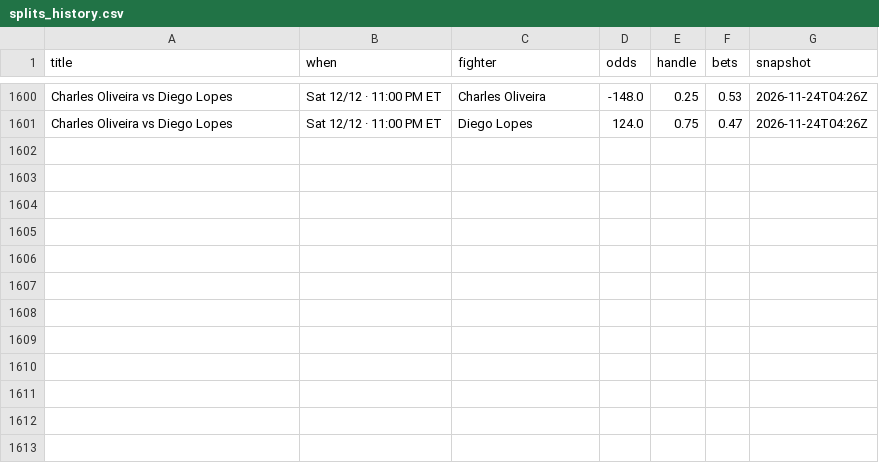
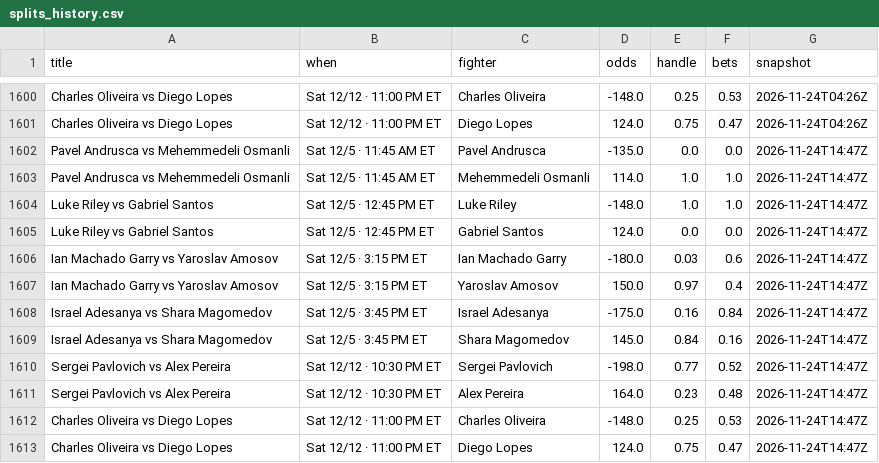
Before and after one commit to Jono-bit-trade/jonos-ufc-picks, a CSV file: data/splits_history.csv, drawn as a sheet; only a part is shown, gaps mark what is left out.

```diff
--- a/data/splits_history.csv
+++ b/data/splits_history.csv
@@ -1601 +1601,13 @@ Charles Oliveira vs Diego Lopes,Sat 12/12 · 11:00 PM ET,Charles Oliveira,-148.0
 Charles Oliveira vs Diego Lopes,Sat 12/12 · 11:00 PM ET,Diego Lopes,124.0,0.75,0.47,2026-11-24T04:26Z
+Pavel Andrusca vs Mehemmedeli Osmanli,Sat 12/5 · 11:45 AM ET,Pavel Andrusca,-135.0,0.0,0.0,2026-11-24T14:47Z
+Pavel Andrusca vs Mehemmedeli Osmanli,Sat 12/5 · 11:45 AM ET,Mehemmedeli Osmanli,114.0,1.0,1.0,2026-11-24T14:47Z
+Luke Riley vs Gabriel Santos,Sat 12/5 · 12:45 PM ET,Luke Riley,-148.0,1.0,1.0,2026-11-24T14:47Z
+Luke Riley vs Gabriel Santos,Sat 12/5 · 12:45 PM ET,Gabriel Santos,124.0,0.0,0.0,2026-11-24T14:47Z
+Ian Machado Garry vs Yaroslav Amosov,Sat 12/5 · 3:15 PM ET,Ian Machado Garry,-180.0,0.03,0.6,2026-11-24T14:47Z
+Ian Machado Garry vs Yaroslav Amosov,Sat 12/5 · 3:15 PM ET,Yaroslav Amosov,150.0,0.97,0.4,2026-11-24T14:47Z
+Israel Adesanya vs Shara Magomedov,Sat 12/5 · 3:45 PM ET,Israel Adesanya,-175.0,0.16,0.84,2026-11-24T14:47Z
+Israel Adesanya vs Shara Magomedov,Sat 12/5 · 3:45 PM ET,Shara Magomedov,145.0,0.84,0.16,2026-11-24T14:47Z
+Sergei Pavlovich vs Alex Pereira,Sat 12/12 · 10:30 PM ET,Sergei Pavlovich,-198.0,0.77,0.52,2026-11-24T14:47Z
+Sergei Pavlovich vs Alex Pereira,Sat 12/12 · 10:30 PM ET,Alex Pereira,164.0,0.23,0.48,2026-11-24T14:47Z
+Charles Oliveira vs Diego Lopes,Sat 12/12 · 11:00 PM ET,Charles Oliveira,-148.0,0.25,0.53,2026-11-24T14:47Z
+Charles Oliveira vs Diego Lopes,Sat 12/12 · 11:00 PM ET,Diego Lopes,124.0,0.75,0.47,2026-11-24T14:47Z
```
Also changed, not shown: data/backtest_early.csv, data/backtest_log.csv, 16 other files.
